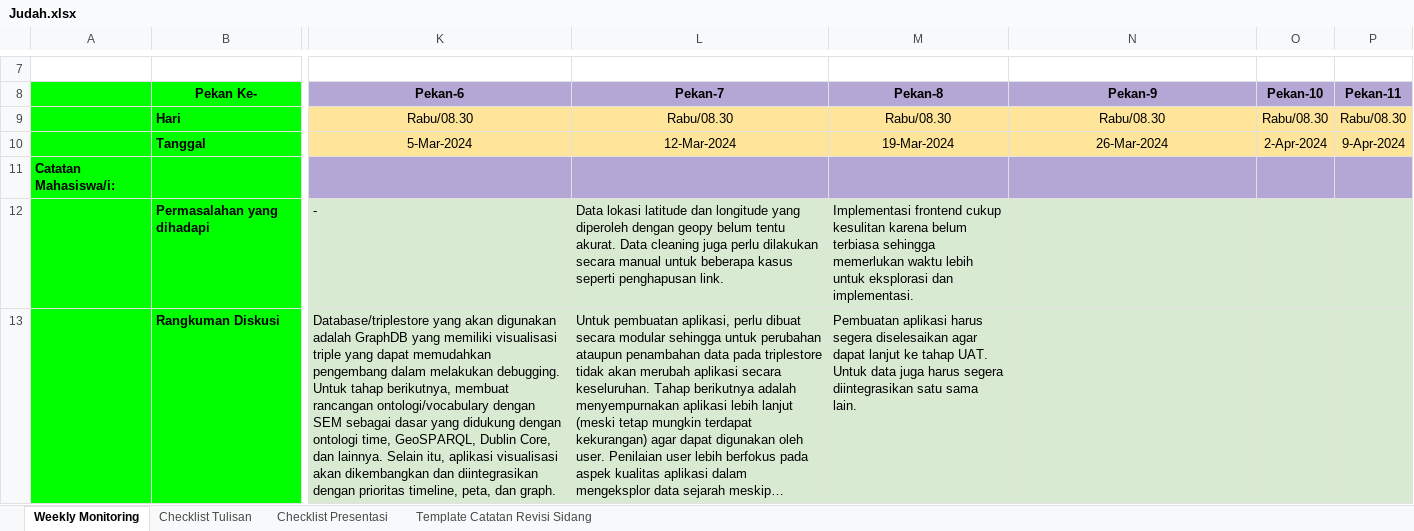
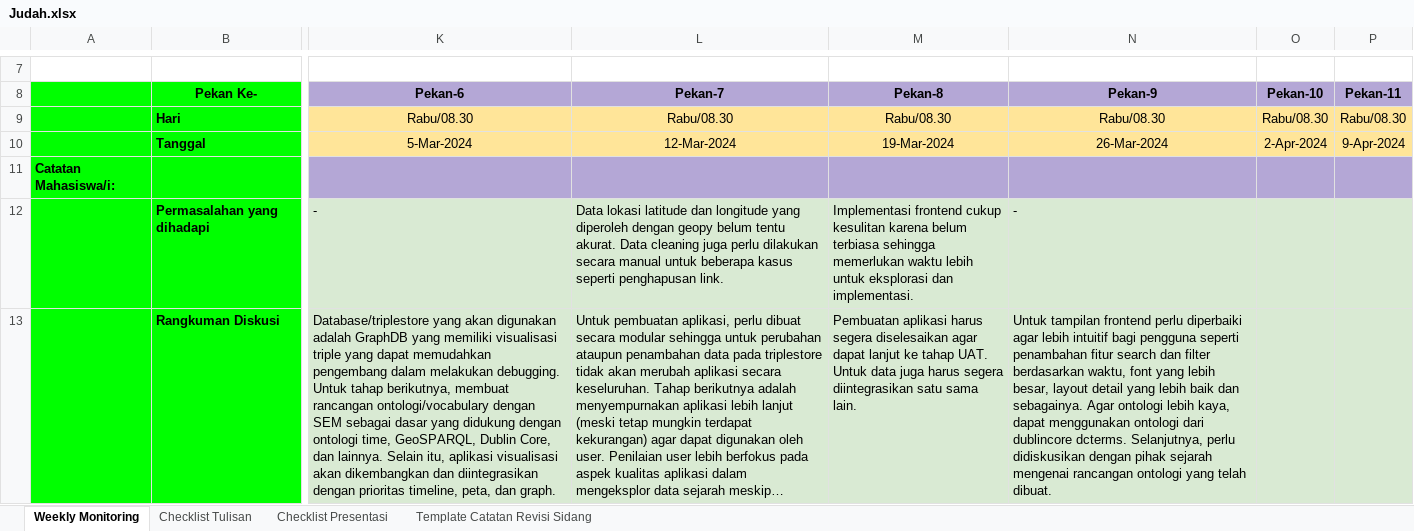
Before and after one commit to rcsenlia/Ontologi-Sejarah-Indonesia, an Excel workbook: JudahAriesakaMagaini/Judah.xlsx, sheet Weekly Monitoring, drawn as a sheet; only a part is shown, gaps mark what is left out; long unchanged cells end in …; values as stored, in another font and other column widths than the file's, no borders; conditional formats not drawn; the diff covers the shown part only; the diff names each change by its address in the sheet, - before the commit and + after, or states it on an @@ line.

Commit message:
Update the monitoring form for the ninth week dated 27/03/2024

```diff
--- a/JudahAriesakaMagaini/Judah.xlsx (sheet Weekly Monitoring)
+++ b/JudahAriesakaMagaini/Judah.xlsx (sheet Weekly Monitoring)
-N12: (empty)
+N12: -
-N13: (empty)
+N13: Untuk tampilan frontend perlu diperbaiki agar lebih intuitif bagi pengguna seperti penambahan fitur search dan filter berdasarkan waktu, font yang lebih besar, layout detail yang lebih baik dan sebagainya. Agar ontologi lebih kaya, dapat menggunakan ontologi dari dublincore dcterms. Selanjutnya, perlu didiskusikan dengan pihak sejarah mengenai rancangan ontologi yang telah dibuat.
```
Also changed, not shown: 2 edited cells elsewhere in this sheet, 7 other files.
